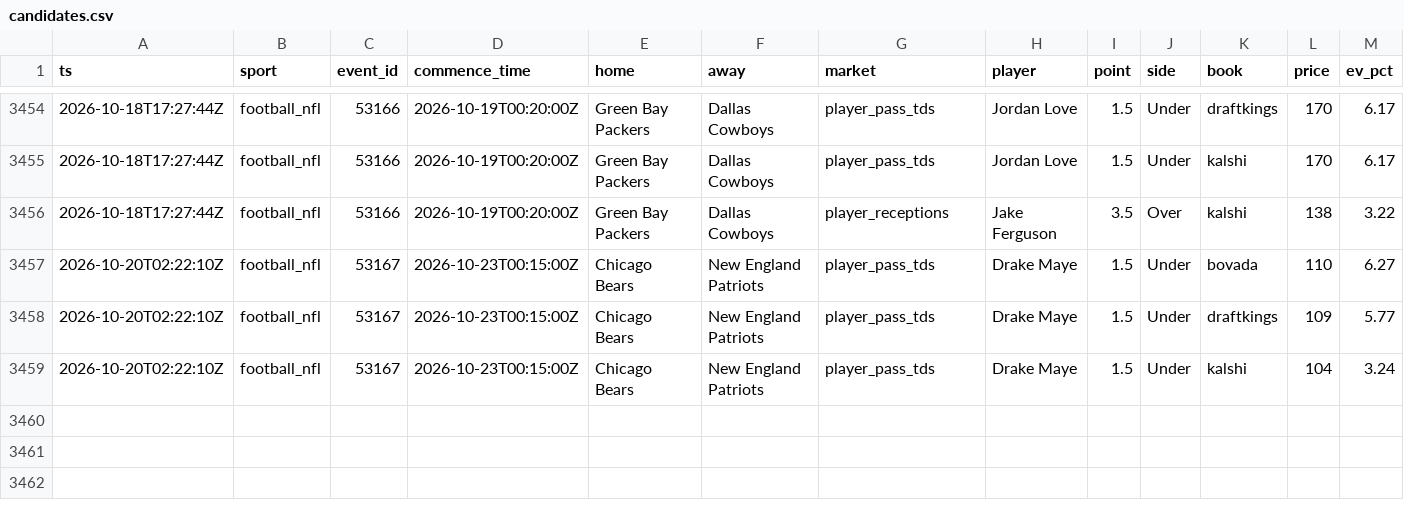
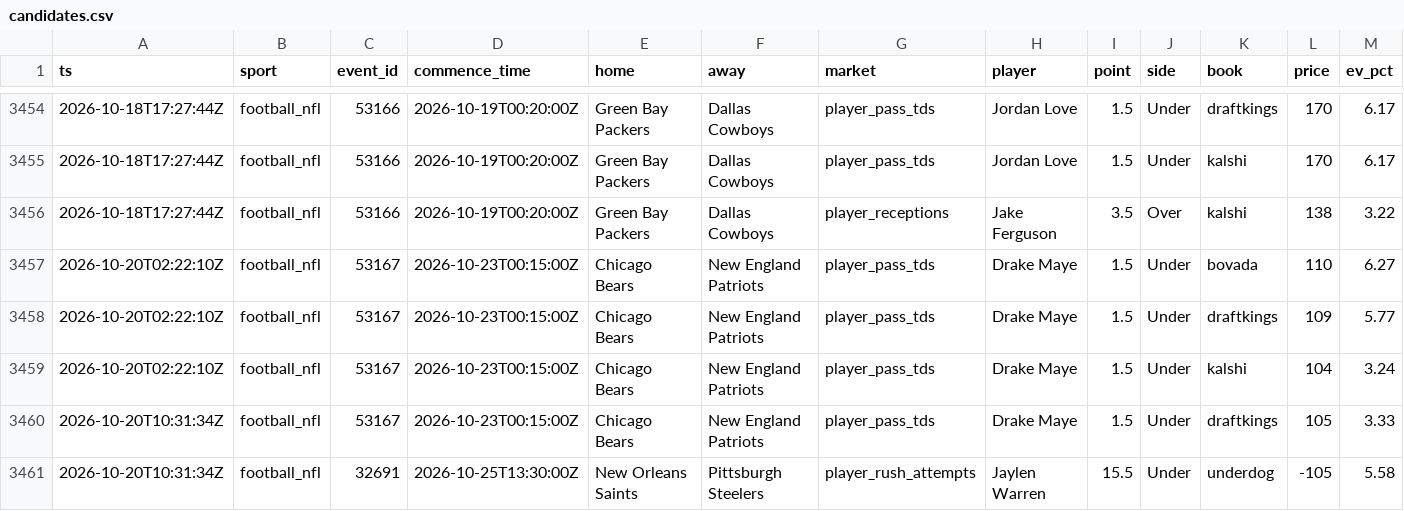
Before and after one commit to zilverest/prop-lab, a CSV file: data/candidates.csv, drawn as a sheet; only a part is shown, gaps mark what is left out; rows hold the shown columns only; the diff names each change by its address in the sheet, - before the commit and + after, or states it on an @@ line.

```diff
--- a/data/candidates.csv
+++ b/data/candidates.csv
+row 3460: 2026-10-20T10:31:34Z | football_nfl | 53167 | 2026-10-23T00:15:00Z | Chicago Bears | New England Patriots | player_pass_tds | Drake Maye | 1.5 | Under | draftkings | 105 | 3.33
+row 3461: 2026-10-20T10:31:34Z | football_nfl | 32691 | 2026-10-25T13:30:00Z | New Orleans Saints | Pittsburgh Steelers | player_rush_attempts | Jaylen Warren | 15.5 | Under | underdog | -105 | 5.58
```
Also changed, not shown: data/pipeline_health.csv, data/shadow_snapshots.csv, 4 other files.
